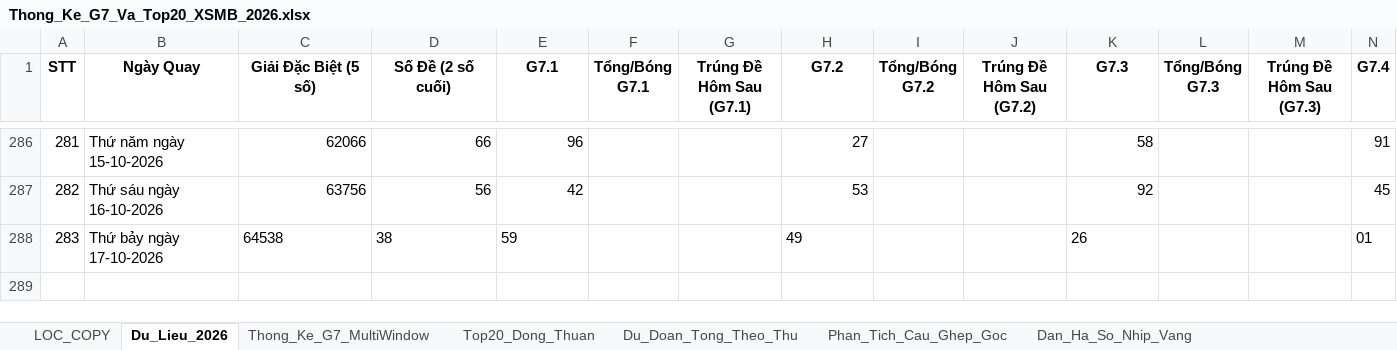
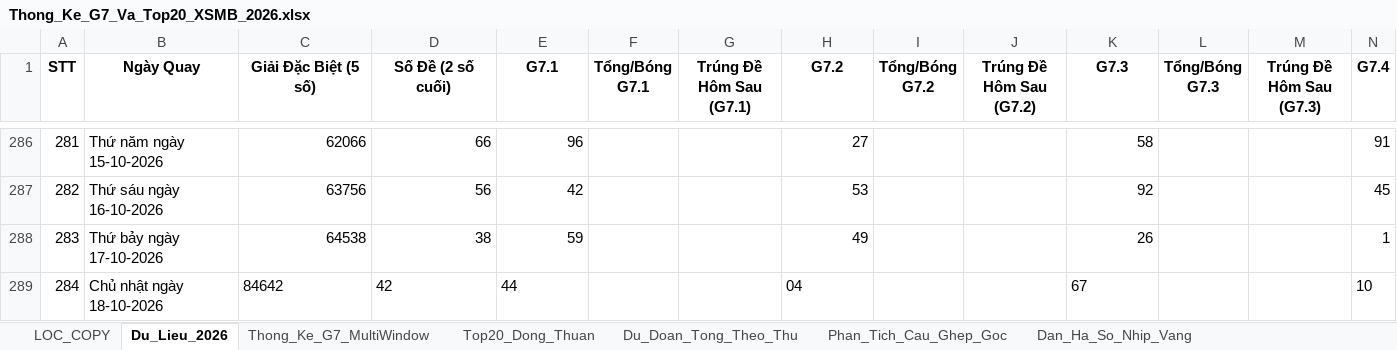
Before and after one commit to happiness2286-dot/logistic, an Excel workbook: 58_up_to_75/Thong_Ke_G7_Va_Top20_XSMB_2026.xlsx, sheet Du_Lieu_2026, drawn as a sheet; only a part is shown, gaps mark what is left out; values as stored, in another font and other column widths than the file's, no borders; rows hold the shown columns only; the diff names each change by its address in the sheet, - before the commit and + after, or states it on an @@ line.

```diff
--- a/58_up_to_75/Thong_Ke_G7_Va_Top20_XSMB_2026.xlsx (sheet Du_Lieu_2026)
+++ b/58_up_to_75/Thong_Ke_G7_Va_Top20_XSMB_2026.xlsx (sheet Du_Lieu_2026)
-C288:E288 alignment: left
+C288:E288 alignment: right
-H288 alignment: left
+H288 alignment: right
-K288 alignment: left
+K288 alignment: right
-N288 (G7.4): 01
+N288 (G7.4): 1
+row 289: 284 | Chủ nhật ngày 18-10-2026 | 84642 | 42 | 44 |  |  | 04 |  |  | 67 |  |  | 10
```
Also changed, not shown: 5 other files.
